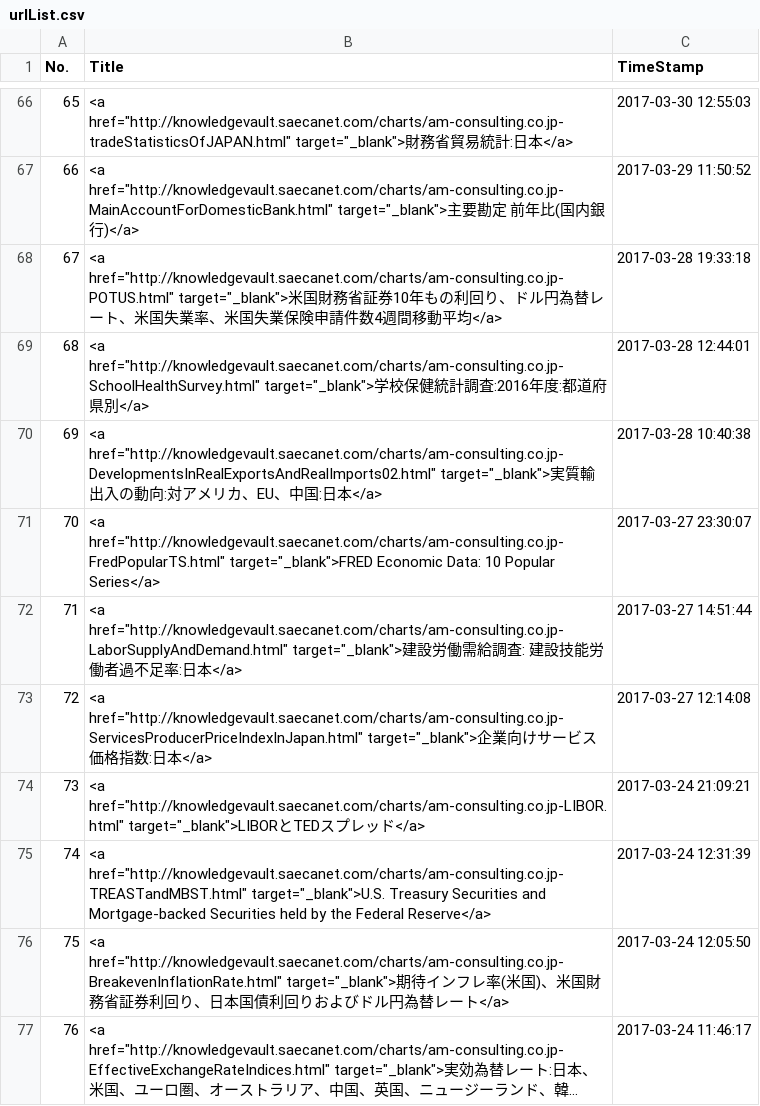
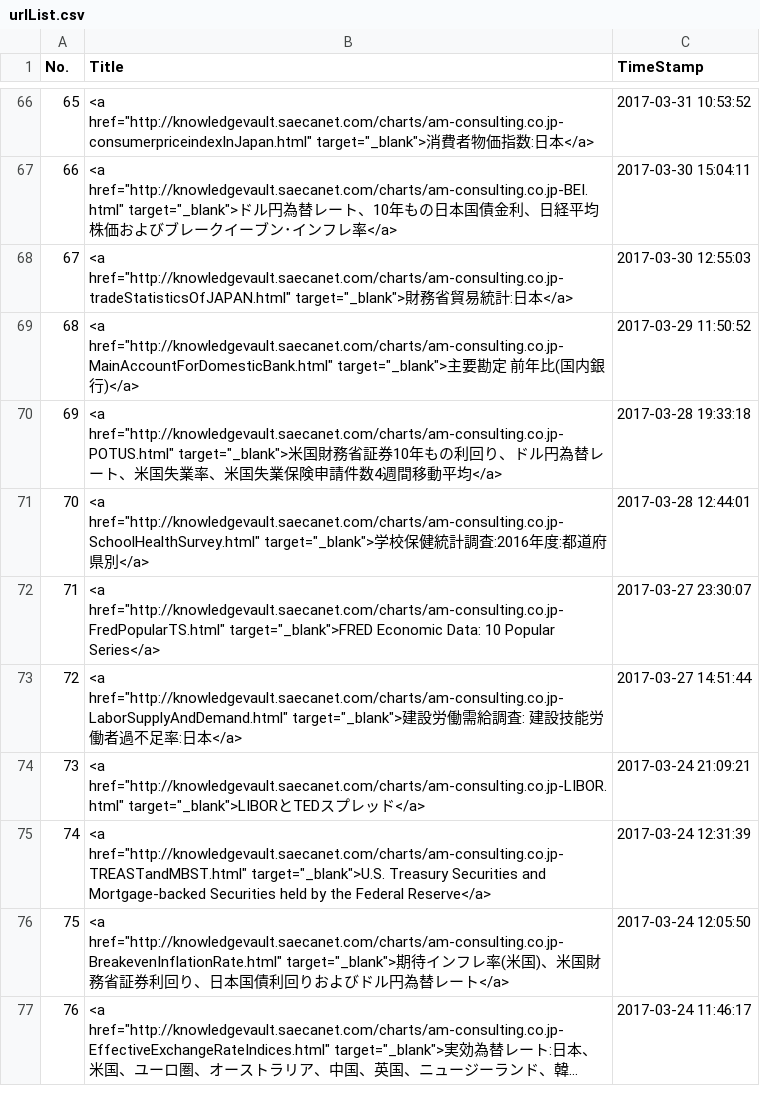
Before and after one commit to am-consulting/am-consulting.github.io, a CSV file: csv/urlList.csv, drawn as a sheet; only a part is shown, gaps mark what is left out; long unchanged cells end in …; the diff covers the shown part only.

```diff
--- a/csv/urlList.csv
+++ b/csv/urlList.csv
@@ -66,9 +66,9 @@ No.,Title,TimeStamp
-65,<a href="http://knowledgevault.saecanet.com/charts/am-consulting.co.jp-tradeStatisticsOfJAPAN.html" target="_blank">財務省貿易統計:日本</a>,2017-03-30 12:55:03
-66,<a href="http://knowledgevault.saecanet.com/charts/am-consulting.co.jp-MainAccountForDomesticBank.html" target="_blank">主要勘定 前年比(国内銀行)</a>,2017-03-29 11:50:52
-67,<a href="http://knowledgevault.saecanet.com/charts/am-consulting.co.jp-POTUS.html" target="_blank">米国財務省証券10年もの利回り、ドル円為替レート、米国失業率、米国失業保険申請件数4週間移動平均</a>,2017-03-28 19:33:18
-68,<a href="http://knowledgevault.saecanet.com/charts/am-consulting.co.jp-SchoolHealthSurvey.html" target="_blank">学校保健統計調査:2016年度:都道府県別</a>,2017-03-28 12:44:01
-69,<a href="http://knowledgevault.saecanet.com/charts/am-consulting.co.jp-DevelopmentsInRealExportsAndRealImports02.html" target="_blank">実質輸出入の動向:対アメリカ、EU、中国:日本</a>,2017-03-28 10:40:38
-70,<a href="http://knowledgevault.saecanet.com/charts/am-consulting.co.jp-FredPopularTS.html" target="_blank">FRED Economic Data: 10 Popular Series</a>,2017-03-27 23:30:07
-71,<a href="http://knowledgevault.saecanet.com/charts/am-consulting.co.jp-LaborSupplyAndDemand.html" target="_blank">建設労働需給調査: 建設技能労働者過不足率:日本</a>,2017-03-27 14:51:44
-72,<a href="http://knowledgevault.saecanet.com/charts/am-consulting.co.jp-ServicesProducerPriceIndexInJapan.html" target="_blank">企業向けサービス価格指数:日本</a>,2017-03-27 12:14:08
+65,<a href="http://knowledgevault.saecanet.com/charts/am-consulting.co.jp-consumerpriceindexInJapan.html" target="_blank">消費者物価指数:日本</a>,2017-03-31 10:53:52
+66,<a href="http://knowledgevault.saecanet.com/charts/am-consulting.co.jp-BEI.html" target="_blank">ドル円為替レート、10年もの日本国債金利、日経平均株価およびブレークイーブン･インフレ率</a>,2017-03-30 15:04:11
+67,<a href="http://knowledgevault.saecanet.com/charts/am-consulting.co.jp-tradeStatisticsOfJAPAN.html" target="_blank">財務省貿易統計:日本</a>,2017-03-30 12:55:03
+68,<a href="http://knowledgevault.saecanet.com/charts/am-consulting.co.jp-MainAccountForDomesticBank.html" target="_blank">主要勘定 前年比(国内銀行)</a>,2017-03-29 11:50:52
+69,<a href="http://knowledgevault.saecanet.com/charts/am-consulting.co.jp-POTUS.html" target="_blank">米国財務省証券10年もの利回り、ドル円為替レート、米国失業率、米国失業保険申請件数4週間移動平均</a>,2017-03-28 19:33:18
+70,<a href="http://knowledgevault.saecanet.com/charts/am-consulting.co.jp-SchoolHealthSurvey.html" target="_blank">学校保健統計調査:2016年度:都道府県別</a>,2017-03-28 12:44:01
+71,<a href="http://knowledgevault.saecanet.com/charts/am-consulting.co.jp-FredPopularTS.html" target="_blank">FRED Economic Data: 10 Popular Series</a>,2017-03-27 23:30:07
+72,<a href="http://knowledgevault.saecanet.com/charts/am-consulting.co.jp-LaborSupplyAndDemand.html" target="_blank">建設労働需給調査: 建設技能労働者過不足率:日本</a>,2017-03-27 14:51:44
 73,<a href="http://knowledgevault.saecanet.com/charts/am-consulting.co.jp-LIBOR.html" target="_blank">LIBORとTEDスプレッド</a>,2017-03-24 21:09:21
```
Also changed, not shown: 128 edited cells elsewhere in this file, 4 other files.
